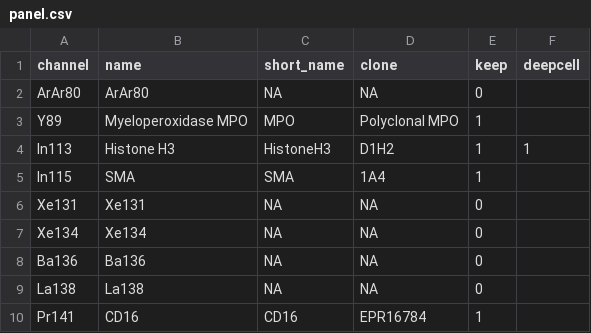
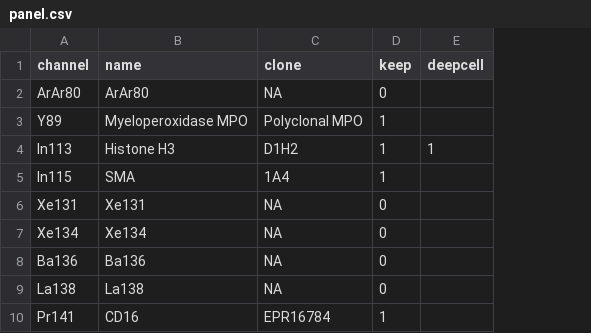
Before and after one commit to BodenmillerGroup/steinbock, a CSV file: examples/panel.csv, drawn as a sheet; only a part is shown; the diff names each change by its address in the sheet, - before the commit and + after, or states it on an @@ line.

Commit message:
make all output file names identical

```diff
--- a/examples/panel.csv
+++ b/examples/panel.csv
-column C (short_name), rows 2-10: NA | MPO | HistoneH3 | SMA | NA | NA | NA | NA | CD16
```
Also changed, not shown: 1 other file.
